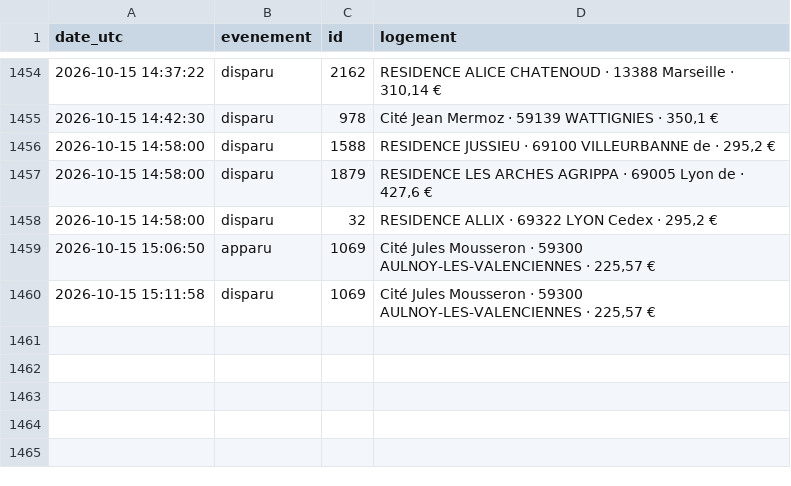
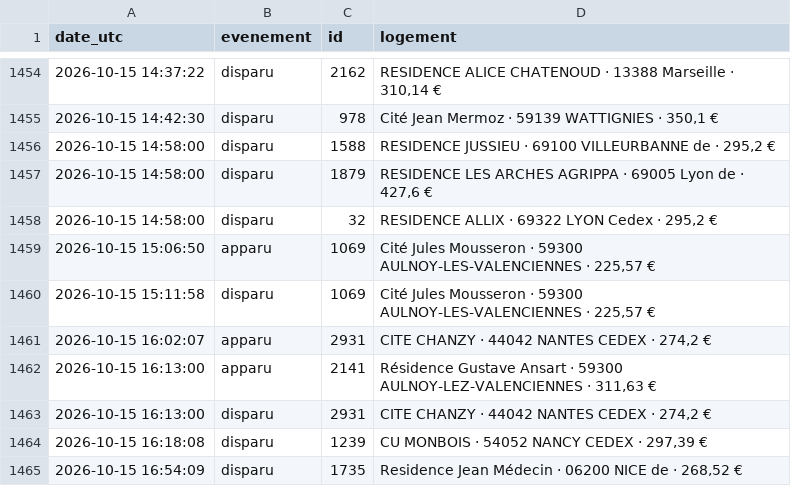
Before and after one commit to omaraitlhouss/crous-watcher, a CSV file: crous_history.csv, drawn as a sheet; only a part is shown, gaps mark what is left out.

Commit message:
Historique CROUS 2026-10-15 16:56

```diff
--- a/crous_history.csv
+++ b/crous_history.csv
@@ -1460 +1460,6 @@ date_utc,evenement,id,logement
 2026-10-15 15:11:58,disparu,1069,"Cité Jules Mousseron · 59300 AULNOY-LES-VALENCIENNES · 225,57 €"
+2026-10-15 16:02:07,apparu,2931,"CITE CHANZY · 44042 NANTES CEDEX · 274,2 €"
+2026-10-15 16:13:00,apparu,2141,"Résidence Gustave Ansart · 59300 AULNOY-LEZ-VALENCIENNES · 311,63 €"
+2026-10-15 16:13:00,disparu,2931,"CITE CHANZY · 44042 NANTES CEDEX · 274,2 €"
+2026-10-15 16:18:08,disparu,1239,"CU MONBOIS · 54052 NANCY CEDEX · 297,39 €"
+2026-10-15 16:54:09,disparu,1735,"Residence Jean Médecin · 06200 NICE de · 268,52 €"
```
